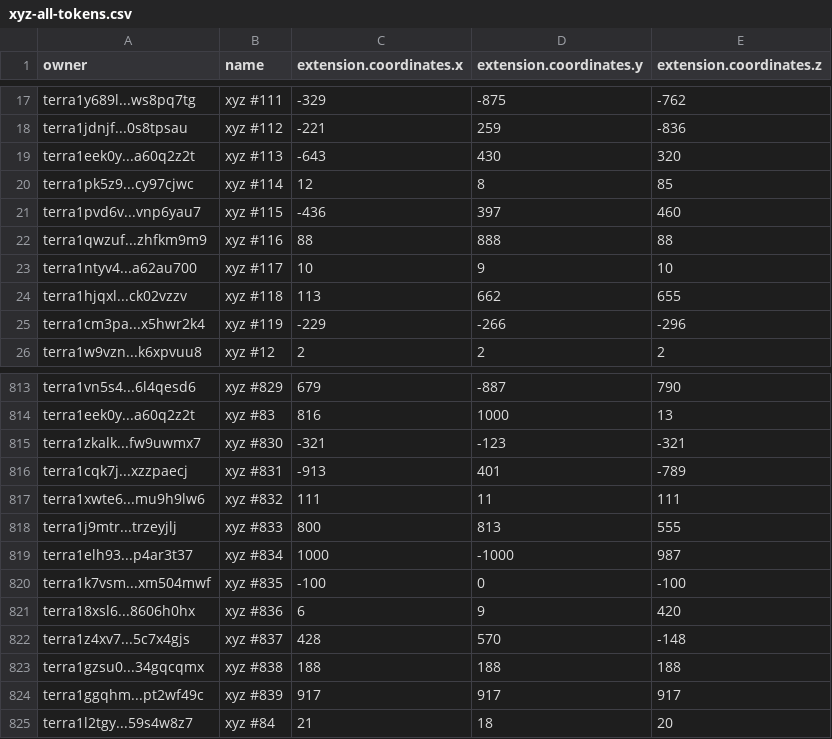
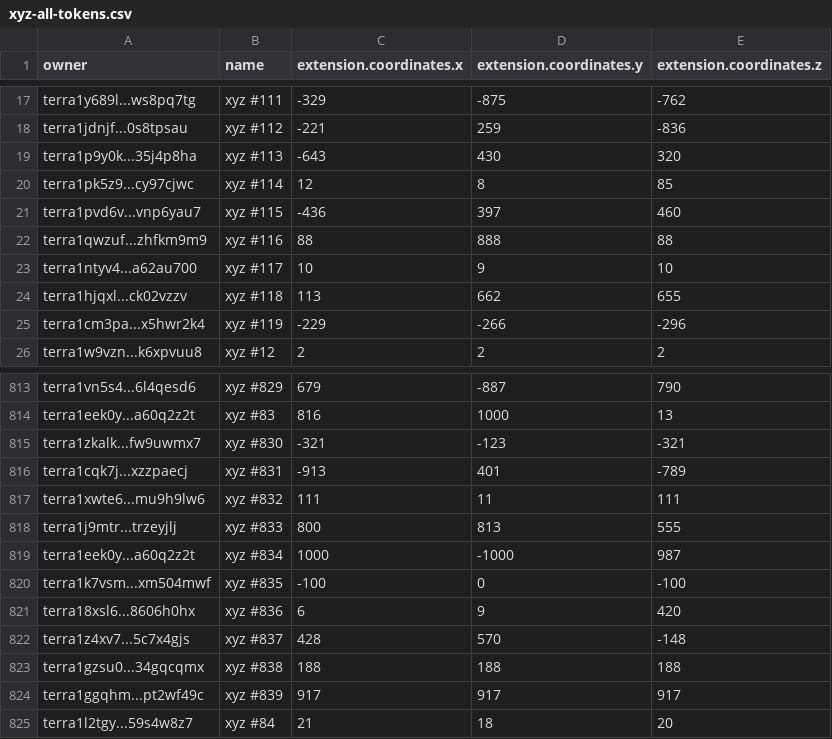
Before and after one commit to cryptoYJ/xyz-tools, a CSV file: xyz-all-tokens.csv, drawn as a sheet; only a part is shown, gaps mark what is left out.

Commit message:
update data

```diff
--- a/xyz-all-tokens.csv
+++ b/xyz-all-tokens.csv
@@ -18,3 +18,3 @@
 "terra1jdnjf...0s8tpsau","xyz #112",-221,259,-836
-"terra1eek0y...a60q2z2t","xyz #113",-643,430,320
+"terra1p9y0k...35j4p8ha","xyz #113",-643,430,320
 "terra1pk5z9...cy97cjwc","xyz #114",12,8,85
@@ -818,3 +818,3 @@
 "terra1j9mtr...trzeyjlj","xyz #833",800,813,555
-"terra1elh93...p4ar3t37","xyz #834",1000,-1000,987
+"terra1eek0y...a60q2z2t","xyz #834",1000,-1000,987
 "terra1k7vsm...xm504mwf","xyz #835",-100,0,-100
```
Also changed, not shown: 1 other file.
